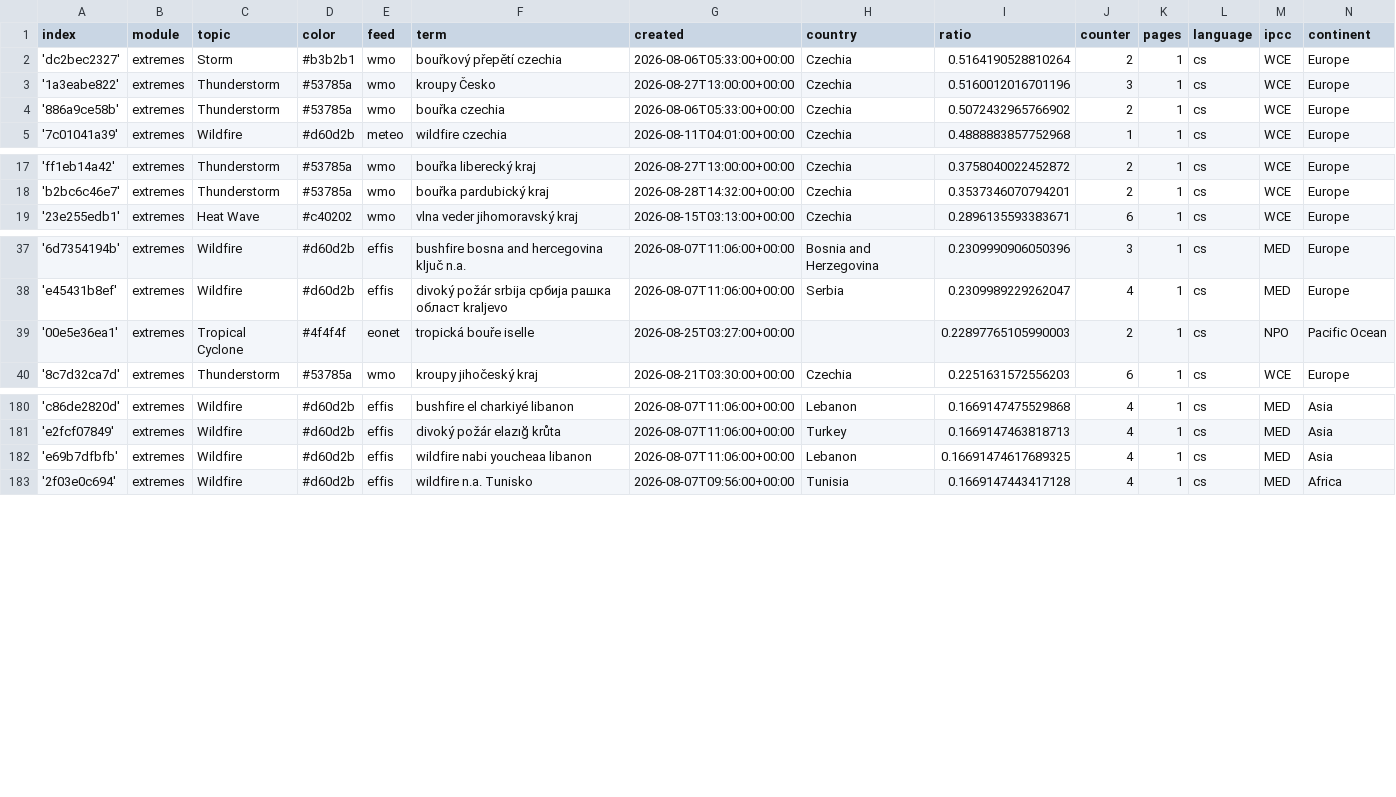
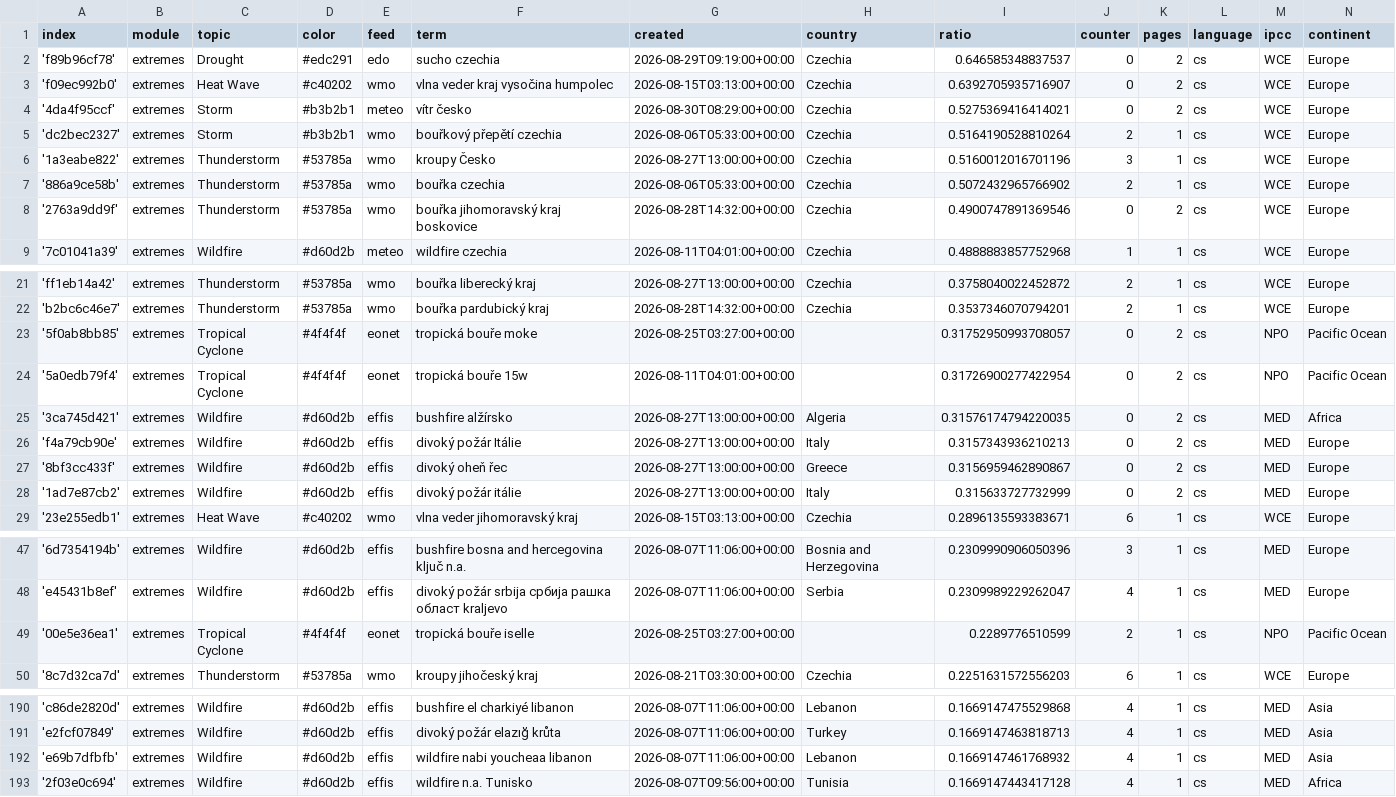
Before and after one commit to Leoniews/czechExtremes, a CSV file: terms.csv, drawn as a sheet; only a part is shown, gaps mark what is left out.

Commit message:
Commit from GitHub Actions (import:0.0)

```diff
--- a/terms.csv
+++ b/terms.csv
@@ -1,2 +1,5 @@
 index,module,topic,color,feed,term,created,country,ratio,counter,pages,language,ipcc,continent
+'f89b96cf78',extremes,Drought,#edc291,edo,sucho czechia,2026-08-29T09:19:00+00:00,Czechia,0.646585348837537,0,2,cs,WCE,Europe
+'f09ec992b0',extremes,Heat Wave,#c40202,wmo,vlna veder kraj vysočina humpolec,2026-08-15T03:13:00+00:00,Czechia,0.6392705935716907,0,2,cs,WCE,Europe
+'4da4f95ccf',extremes,Storm,#b3b2b1,meteo,vítr česko,2026-08-30T08:29:00+00:00,Czechia,0.5275369416414021,0,2,cs,WCE,Europe
 'dc2bec2327',extremes,Storm,#b3b2b1,wmo,bouřkový přepětí czechia,2026-08-06T05:33:00+00:00,Czechia,0.5164190528810264,2,1,cs,WCE,Europe
@@ -4,2 +7,3 @@ index,module,topic,color,feed,term,created,country,ratio,counter,pages,language,
 '886a9ce58b',extremes,Thunderstorm,#53785a,wmo,bouřka czechia,2026-08-06T05:33:00+00:00,Czechia,0.5072432965766902,2,1,cs,WCE,Europe
+'2763a9dd9f',extremes,Thunderstorm,#53785a,wmo,bouřka jihomoravský kraj boskovice,2026-08-28T14:32:00+00:00,Czechia,0.4900747891369546,0,2,cs,WCE,Europe
 '7c01041a39',extremes,Wildfire,#d60d2b,meteo,wildfire czechia,2026-08-11T04:01:00+00:00,Czechia,0.4888883857752968,1,1,cs,WCE,Europe
@@ -18,2 +22,8 @@ index,module,topic,color,feed,term,created,country,ratio,counter,pages,language,
 'b2bc6c46e7',extremes,Thunderstorm,#53785a,wmo,bouřka pardubický kraj,2026-08-28T14:32:00+00:00,Czechia,0.3537346070794201,2,1,cs,WCE,Europe
+'5f0ab8bb85',extremes,Tropical Cyclone,#4f4f4f,eonet,tropická bouře moke,2026-08-25T03:27:00+00:00,,0.31752950993708057,0,2,cs,NPO,Pacific Ocean
+'5a0edb79f4',extremes,Tropical Cyclone,#4f4f4f,eonet,tropická bouře 15w,2026-08-11T04:01:00+00:00,,0.31726900277422954,0,2,cs,NPO,Pacific Ocean
+'3ca745d421',extremes,Wildfire,#d60d2b,effis,bushfire alžírsko,2026-08-27T13:00:00+00:00,Algeria,0.31576174794220035,0,2,cs,MED,Africa
+'f4a79cb90e',extremes,Wildfire,#d60d2b,effis,divoký požár Itálie,2026-08-27T13:00:00+00:00,Italy,0.3157343936210213,0,2,cs,MED,Europe
+'8bf3cc433f',extremes,Wildfire,#d60d2b,effis,divoký oheň řec,2026-08-27T13:00:00+00:00,Greece,0.3156959462890867,0,2,cs,MED,Europe
+'1ad7e87cb2',extremes,Wildfire,#d60d2b,effis,divoký požár itálie,2026-08-27T13:00:00+00:00,Italy,0.315633727732999,0,2,cs,MED,Europe
 '23e255edb1',extremes,Heat Wave,#c40202,wmo,vlna veder jihomoravský kraj,2026-08-15T03:13:00+00:00,Czechia,0.2896135593383671,6,1,cs,WCE,Europe
@@ -38,3 +48,3 @@ index,module,topic,color,feed,term,created,country,ratio,counter,pages,language,
 'e45431b8ef',extremes,Wildfire,#d60d2b,effis,divoký požár srbija сpбија рашка област kraljevo,2026-08-07T11:06:00+00:00,Serbia,0.2309989229262047,4,1,cs,MED,Europe
-'00e5e36ea1',extremes,Tropical Cyclone,#4f4f4f,eonet,tropická bouře iselle,2026-08-25T03:27:00+00:00,,0.22897765105990003,2,1,cs,NPO,Pacific Ocean
+'00e5e36ea1',extremes,Tropical Cyclone,#4f4f4f,eonet,tropická bouře iselle,2026-08-25T03:27:00+00:00,,0.2289776510599,2,1,cs,NPO,Pacific Ocean
 '8c7d32ca7d',extremes,Thunderstorm,#53785a,wmo,kroupy jihočeský kraj,2026-08-21T03:30:00+00:00,Czechia,0.2251631572556203,6,1,cs,WCE,Europe
@@ -181,3 +191,3 @@ index,module,topic,color,feed,term,created,country,ratio,counter,pages,language,
 'e2fcf07849',extremes,Wildfire,#d60d2b,effis,divoký požár elazığ krůta,2026-08-07T11:06:00+00:00,Turkey,0.1669147463818713,4,1,cs,MED,Asia
-'e69b7dfbfb',extremes,Wildfire,#d60d2b,effis,wildfire nabi youcheaa libanon,2026-08-07T11:06:00+00:00,Lebanon,0.16691474617689325,4,1,cs,MED,Asia
+'e69b7dfbfb',extremes,Wildfire,#d60d2b,effis,wildfire nabi youcheaa libanon,2026-08-07T11:06:00+00:00,Lebanon,0.1669147461768932,4,1,cs,MED,Asia
 '2f03e0c694',extremes,Wildfire,#d60d2b,effis,wildfire n.a. Tunisko,2026-08-07T09:56:00+00:00,Tunisia,0.1669147443417128,4,1,cs,MED,Africa
```
